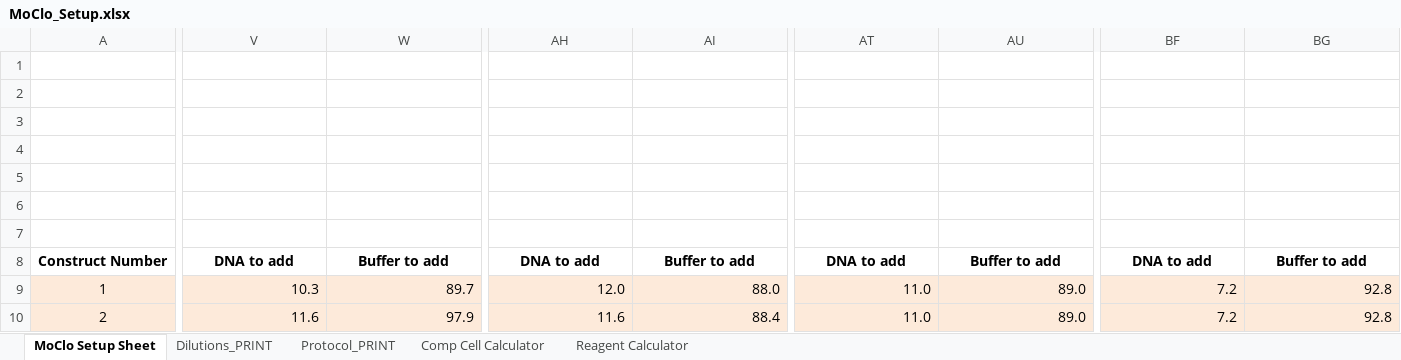
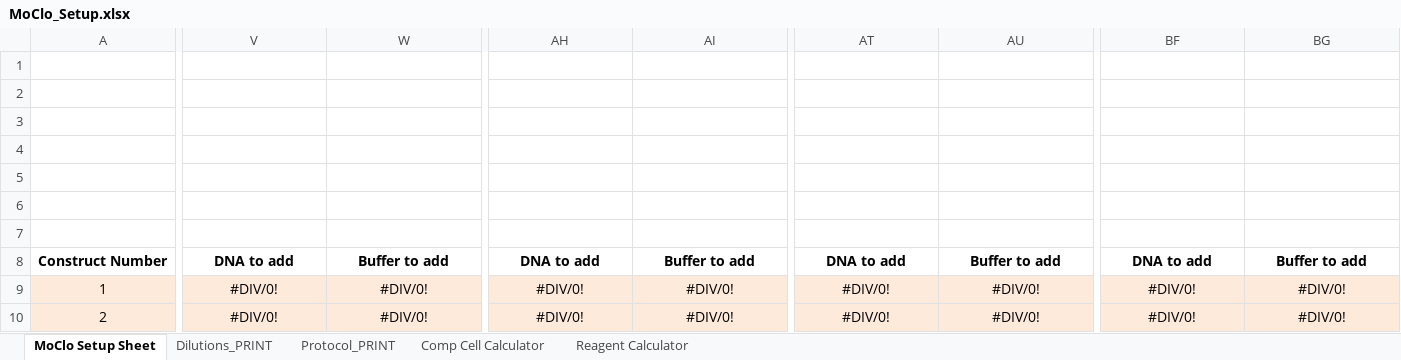
Before and after one commit to CIDARLAB/LiquidHandling, an Excel workbook: MoClo_Setup.xlsx, sheet MoClo Setup Sheet, drawn as a sheet; only a part is shown, gaps mark what is left out; values as stored, in another font and other column widths than the file's, no borders; conditional formats not drawn; the diff covers the shown part only; the diff names each change by its address in the sheet, - before the commit and + after, or states it on an @@ line.

```diff
--- a/MoClo_Setup.xlsx (sheet MoClo Setup Sheet)
+++ b/MoClo_Setup.xlsx (sheet MoClo Setup Sheet)
-V9: 10.3
+V9: #DIV/0!
-V9:W10 alignment: right
+V9:W10 alignment: center
-W9: 89.7
+W9: #DIV/0!
-AH9: 12.0
+AH9: #DIV/0!
-AH9:AI10 alignment: right
+AH9:AI10 alignment: center
-AI9: 88.0
+AI9: #DIV/0!
-AT9:AT10: 11.0
+AT9:AT10: #DIV/0!
-AT9:AU10 alignment: right
+AT9:AU10 alignment: center
-AU9:AU10: 89.0
+AU9:AU10: #DIV/0!
-BF9:BF10: 7.2
+BF9:BF10: #DIV/0!
-BF9:BG10 alignment: right
+BF9:BG10 alignment: center
-BG9:BG10: 92.8
+BG9:BG10: #DIV/0!
-V10: 11.6
+V10: #DIV/0!
-W10: 97.9
+W10: #DIV/0!
-AH10: 11.6
+AH10: #DIV/0!
-AI10: 88.4
+AI10: #DIV/0!
```
Also changed, not shown: 384 edited cells and cell formats elsewhere in this sheet, sheet Dilutions_PRINT, sheet Protocol_PRINT, sheet Reagent Calculator, sheet Comp Cell Calculator, hidden cells, 2 other files.
